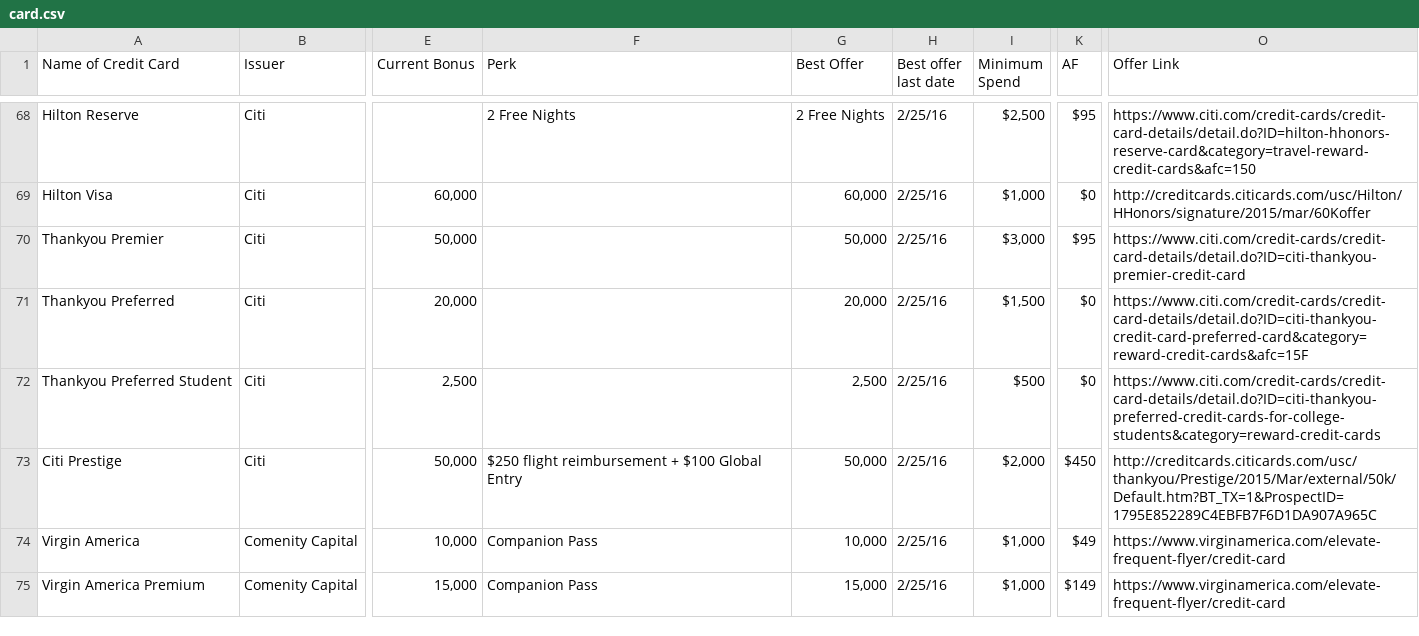
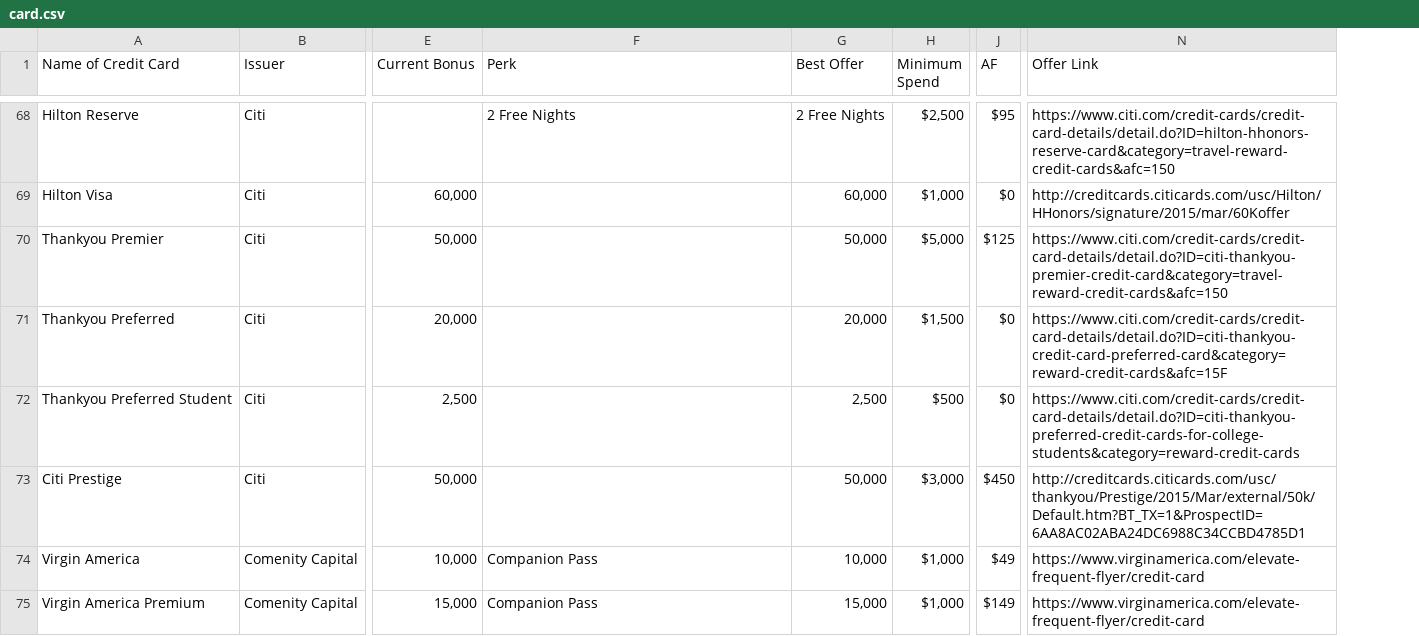
Before and after one commit to bad6e/credit_cards, a CSV file: lib/assets/card.csv, drawn as a sheet; only a part is shown, gaps mark what is left out; removed rows and columns are numbered as before the commit, all else as after; the diff covers the shown part only; the diff names each change by its address in the sheet, - before the commit and + after, or states it on an @@ line.

```diff
--- a/lib/assets/card.csv
+++ b/lib/assets/card.csv
-column H (Best offer last date), rows 68-75: all 2/25/16
-H70 (Minimum Spend): $3,000
+H70 (Minimum Spend): $5,000
-J70 (AF): $95
+J70 (AF): $125
-N70 (Offer Link): https://www.citi.com/credit-cards/credit-card-details/detail.do?ID=citi-thankyou-premier-credit-card
+N70 (Offer Link): https://www.citi.com/credit-cards/credit-card-details/detail.do?ID=citi-thankyou-premier-credit-card&category=travel-reward-credit-cards&afc=150
-F73 (Perk): $250 flight reimbursement + $100 Global Entry
+F73 (Perk): (empty)
-H73 (Minimum Spend): $2,000
+H73 (Minimum Spend): $3,000
-N73 (Offer Link): http://creditcards.citicards.com/usc/thankyou/Prestige/2015/Mar/external/50k/Default.htm?BT_TX=1&ProspectID=1795E852289C4EBFB7F6D1DA907A965C
+N73 (Offer Link): http://creditcards.citicards.com/usc/thankyou/Prestige/2015/Mar/external/50k/Default.htm?BT_TX=1&ProspectID=6AA8AC02ABA24DC6988C34CCBD4785D1
```
Also changed, not shown: 1 added row and 35 edited cells elsewhere in this file, 1 other file.
